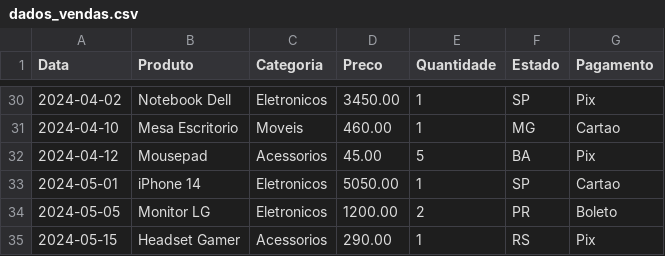
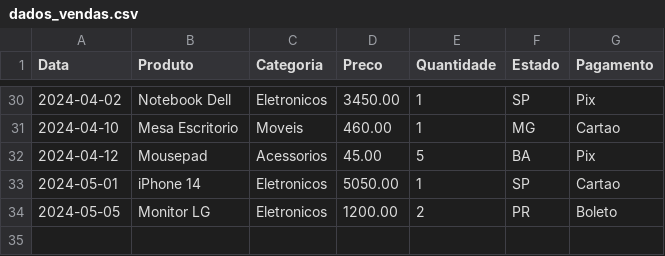
Before and after one commit to Alebazsi/Dashboard-vendas, a CSV file: dados_vendas.csv, drawn as a sheet; only a part is shown, gaps mark what is left out.

```diff
--- a/dados_vendas.csv
+++ b/dados_vendas.csv
@@ -34,2 +34 @@ Data,Produto,Categoria,Preco,Quantidade,Estado,Pagamento
 2024-05-05,Monitor LG,Eletronicos,1200.00,2,PR,Boleto
-2024-05-15,Headset Gamer,Acessorios,290.00,1,RS,Pix
```
Also changed, not shown: 2 other files.
